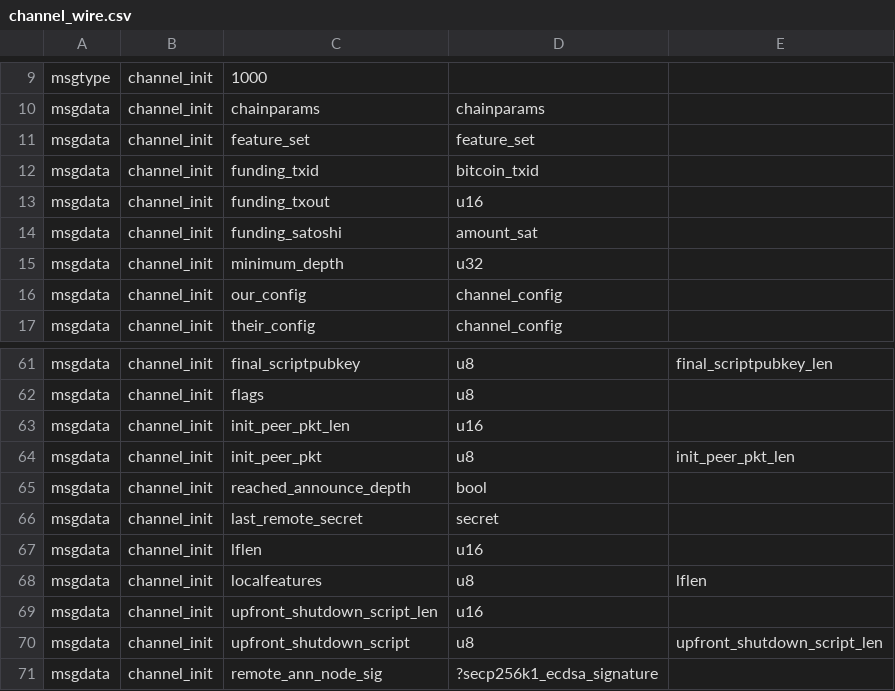
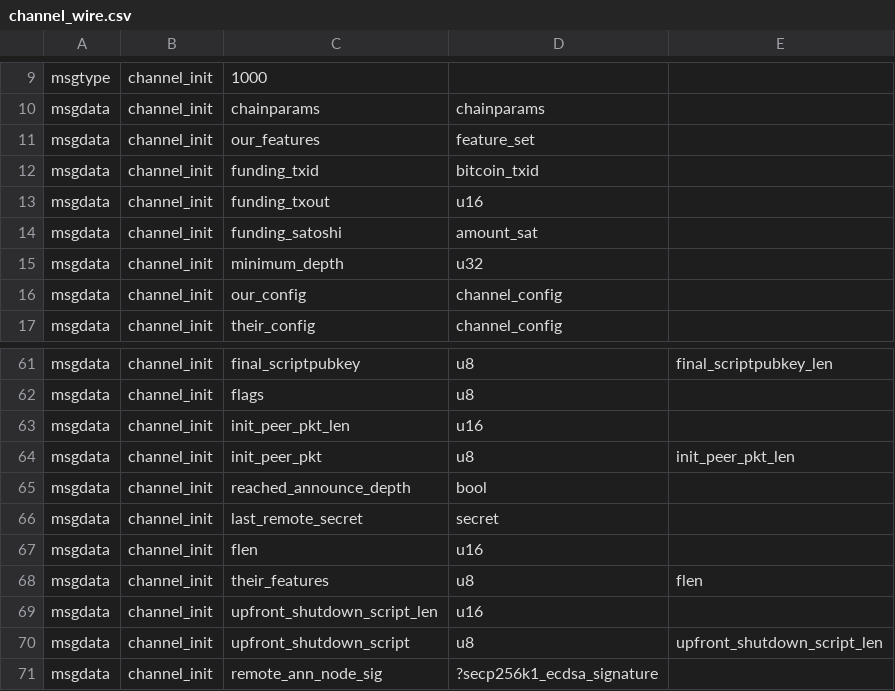
Before and after one commit to ElementsProject/lightning, a CSV file: channeld/channel_wire.csv, drawn as a sheet; only a part is shown, gaps mark what is left out.

```diff
--- a/channeld/channel_wire.csv
+++ b/channeld/channel_wire.csv
@@ -10,3 +10,3 @@ msgtype,channel_init,1000
 msgdata,channel_init,chainparams,chainparams,
-msgdata,channel_init,feature_set,feature_set,
+msgdata,channel_init,our_features,feature_set,
 msgdata,channel_init,funding_txid,bitcoin_txid,
@@ -66,4 +66,4 @@ msgdata,channel_init,reached_announce_depth,bool,
 msgdata,channel_init,last_remote_secret,secret,
-msgdata,channel_init,lflen,u16,
-msgdata,channel_init,localfeatures,u8,lflen
+msgdata,channel_init,flen,u16,
+msgdata,channel_init,their_features,u8,flen
 msgdata,channel_init,upfront_shutdown_script_len,u16,
```
Also changed, not shown: connectd/connect_wire.csv, gossipd/gossip_wire.csv, 28 other files.
